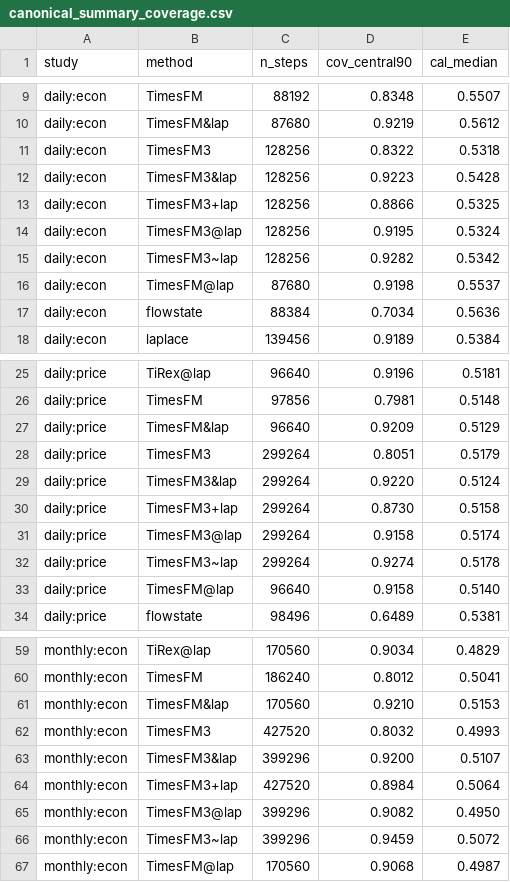
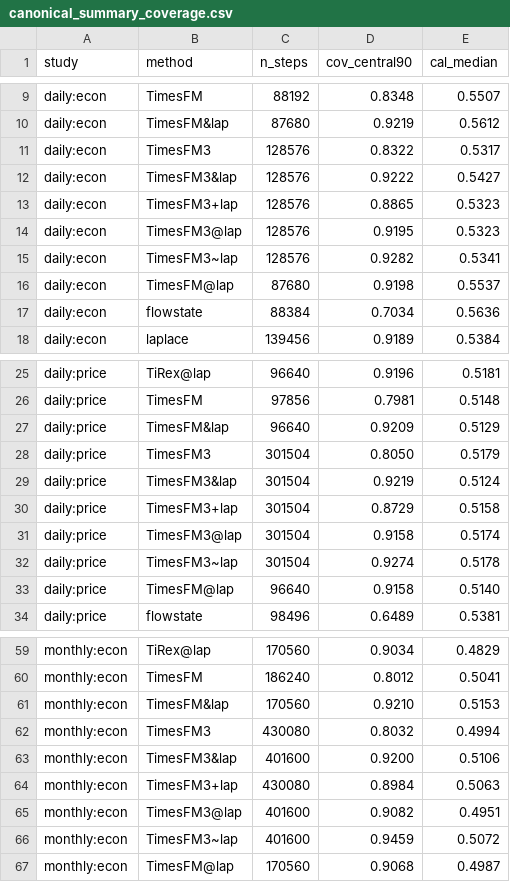
Before and after one commit to microprediction/skaters, a CSV file: benchmarks/canonical_summary_coverage.csv, drawn as a sheet; only a part is shown, gaps mark what is left out.

Commit message:
week-study: derived summaries after round 168

```diff
--- a/benchmarks/canonical_summary_coverage.csv
+++ b/benchmarks/canonical_summary_coverage.csv
@@ -10,7 +10,7 @@ daily:econ,TimesFM,88192,0.8348,0.5507
 daily:econ,TimesFM&lap,87680,0.9219,0.5612
-daily:econ,TimesFM3,128256,0.8322,0.5318
-daily:econ,TimesFM3&lap,128256,0.9223,0.5428
-daily:econ,TimesFM3+lap,128256,0.8866,0.5325
-daily:econ,TimesFM3@lap,128256,0.9195,0.5324
-daily:econ,TimesFM3~lap,128256,0.9282,0.5342
+daily:econ,TimesFM3,128576,0.8322,0.5317
+daily:econ,TimesFM3&lap,128576,0.9222,0.5427
+daily:econ,TimesFM3+lap,128576,0.8865,0.5323
+daily:econ,TimesFM3@lap,128576,0.9195,0.5323
+daily:econ,TimesFM3~lap,128576,0.9282,0.5341
 daily:econ,TimesFM@lap,87680,0.9198,0.5537
@@ -27,7 +27,7 @@ daily:price,TimesFM,97856,0.7981,0.5148
 daily:price,TimesFM&lap,96640,0.9209,0.5129
-daily:price,TimesFM3,299264,0.8051,0.5179
-daily:price,TimesFM3&lap,299264,0.9220,0.5124
-daily:price,TimesFM3+lap,299264,0.8730,0.5158
-daily:price,TimesFM3@lap,299264,0.9158,0.5174
-daily:price,TimesFM3~lap,299264,0.9274,0.5178
+daily:price,TimesFM3,301504,0.8050,0.5179
+daily:price,TimesFM3&lap,301504,0.9219,0.5124
+daily:price,TimesFM3+lap,301504,0.8729,0.5158
+daily:price,TimesFM3@lap,301504,0.9158,0.5174
+daily:price,TimesFM3~lap,301504,0.9274,0.5178
 daily:price,TimesFM@lap,96640,0.9158,0.5140
@@ -61,7 +61,7 @@ monthly:econ,TimesFM,186240,0.8012,0.5041
 monthly:econ,TimesFM&lap,170560,0.9210,0.5153
-monthly:econ,TimesFM3,427520,0.8032,0.4993
-monthly:econ,TimesFM3&lap,399296,0.9200,0.5107
-monthly:econ,TimesFM3+lap,427520,0.8984,0.5064
-monthly:econ,TimesFM3@lap,399296,0.9082,0.4950
-monthly:econ,TimesFM3~lap,399296,0.9459,0.5072
+monthly:econ,TimesFM3,430080,0.8032,0.4994
+monthly:econ,TimesFM3&lap,401600,0.9200,0.5106
+monthly:econ,TimesFM3+lap,430080,0.8984,0.5063
+monthly:econ,TimesFM3@lap,401600,0.9082,0.4951
+monthly:econ,TimesFM3~lap,401600,0.9459,0.5072
 monthly:econ,TimesFM@lap,170560,0.9068,0.4987
```
Also changed, not shown: benchmarks/canonical_summary_vs_laplace.csv.
